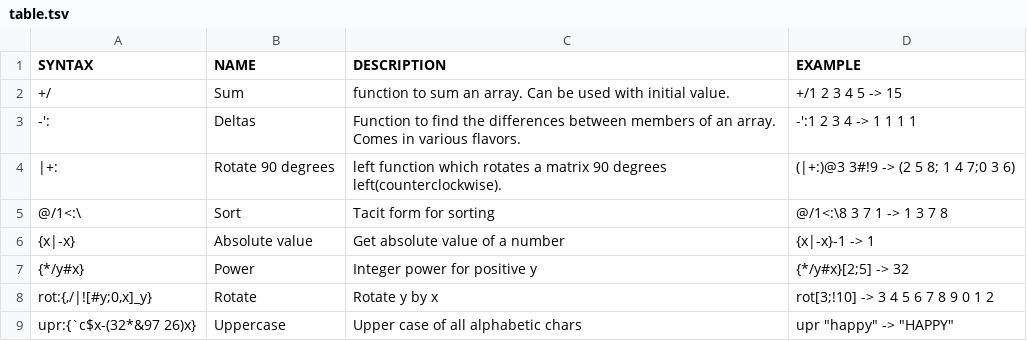
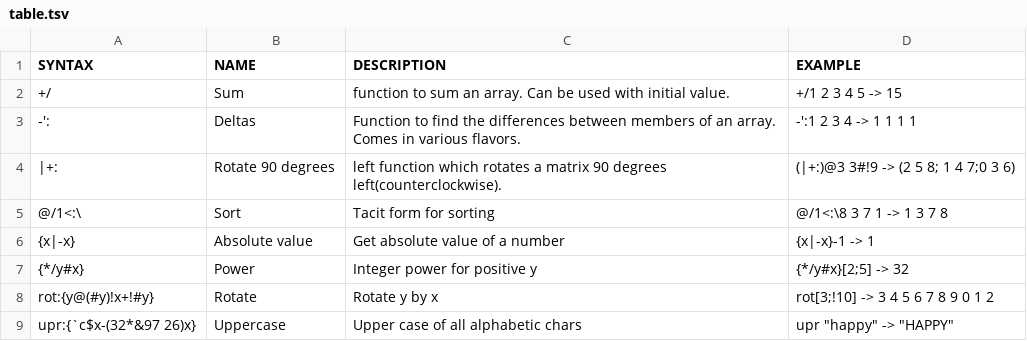
Before and after one commit to secwang/ngnkcart, a TSV file: table.tsv, drawn as a sheet.

Commit message:
@suhr points out that this breaks for rotating an empty list

```diff
--- a/table.tsv
+++ b/table.tsv
@@ -7,3 +7,3 @@ SYNTAX	NAME	DESCRIPTION	EXAMPLE
 {*/y#x}	Power	Integer power for positive y	{*/y#x}[2;5] -> 32
-rot:{,/|![#y;0,x]_y}	Rotate	Rotate y by x 	rot[3;!10] -> 3 4 5 6 7 8 9 0 1 2
+rot:{y@(#y)!x+!#y}	Rotate	Rotate y by x 	rot[3;!10] -> 3 4 5 6 7 8 9 0 1 2
 "upr:{`c$x-(32*&97 26)x}"	Uppercase	Upper case of all alphabetic chars	"upr ""happy"" -> ""HAPPY"""
```
